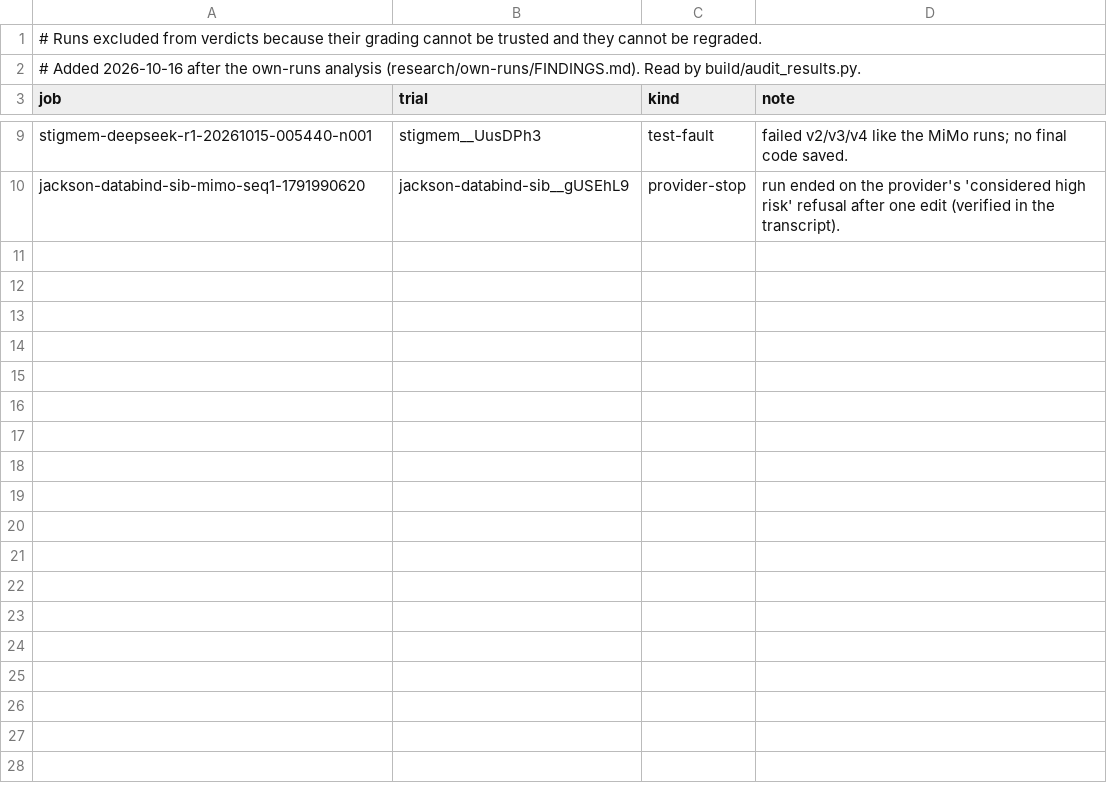
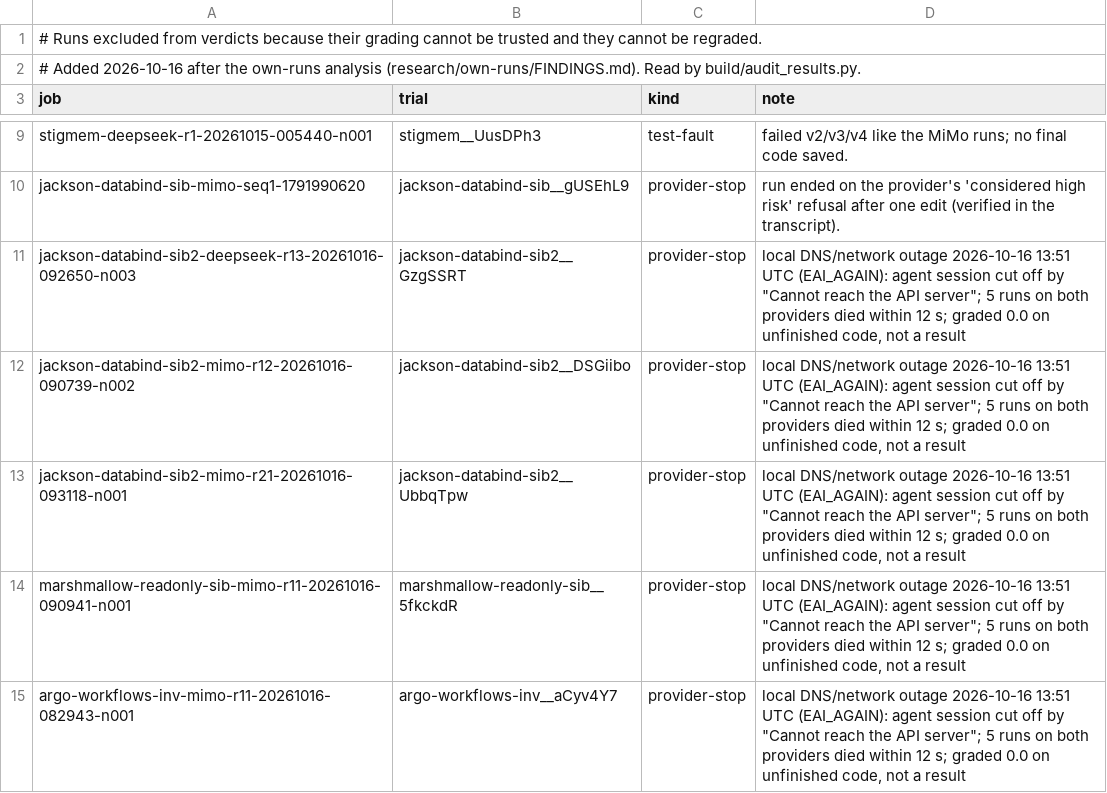
Before and after one commit to aamiralidsinc/cwe-bench, a TSV file: build/audit/excluded_runs.tsv, drawn as a sheet; only a part is shown, gaps mark what is left out.

```diff
--- a/build/audit/excluded_runs.tsv
+++ b/build/audit/excluded_runs.tsv
@@ -10 +10,6 @@ stigmem-deepseek-r1-20261015-005440-n001	stigmem__UusDPh3	test-fault	failed v2/v
 jackson-databind-sib-mimo-seq1-1791990620	jackson-databind-sib__gUSEhL9	provider-stop	run ended on the provider's 'considered high risk' refusal after one edit (verified in the transcript).
+jackson-databind-sib2-deepseek-r13-20261016-092650-n003	jackson-databind-sib2__GzgSSRT	provider-stop	local DNS/network outage 2026-10-16 13:51 UTC (EAI_AGAIN): agent session cut off by "Cannot reach the API server"; 5 runs on both providers died within 12 s; graded 0.0 on unfinished code, not a result
+jackson-databind-sib2-mimo-r12-20261016-090739-n002	jackson-databind-sib2__DSGiibo	provider-stop	local DNS/network outage 2026-10-16 13:51 UTC (EAI_AGAIN): agent session cut off by "Cannot reach the API server"; 5 runs on both providers died within 12 s; graded 0.0 on unfinished code, not a result
+jackson-databind-sib2-mimo-r21-20261016-093118-n001	jackson-databind-sib2__UbbqTpw	provider-stop	local DNS/network outage 2026-10-16 13:51 UTC (EAI_AGAIN): agent session cut off by "Cannot reach the API server"; 5 runs on both providers died within 12 s; graded 0.0 on unfinished code, not a result
+marshmallow-readonly-sib-mimo-r11-20261016-090941-n001	marshmallow-readonly-sib__5fkckdR	provider-stop	local DNS/network outage 2026-10-16 13:51 UTC (EAI_AGAIN): agent session cut off by "Cannot reach the API server"; 5 runs on both providers died within 12 s; graded 0.0 on unfinished code, not a result
+argo-workflows-inv-mimo-r11-20261016-082943-n001	argo-workflows-inv__aCyv4Y7	provider-stop	local DNS/network outage 2026-10-16 13:51 UTC (EAI_AGAIN): agent session cut off by "Cannot reach the API server"; 5 runs on both providers died within 12 s; graded 0.0 on unfinished code, not a result
```
Also changed, not shown: 5 other files.
